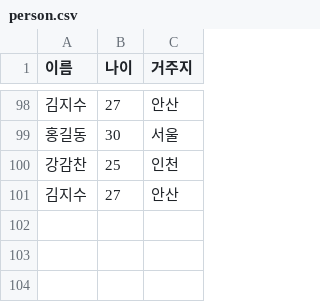
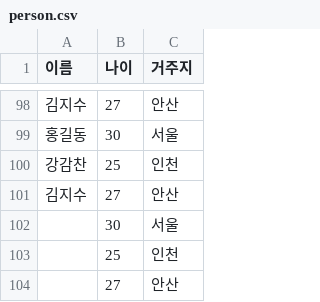
Before and after one commit to jisu3316/spring-batch, a CSV file: src/main/resources/person.csv, drawn as a sheet; only a part is shown, gaps mark what is left out.

```diff
--- a/src/main/resources/person.csv
+++ b/src/main/resources/person.csv
@@ -101 +101,4 @@
 김지수,27,안산
+,30,서울
+,25,인천
+,27,안산
```
Also changed, not shown: 3 other files.
